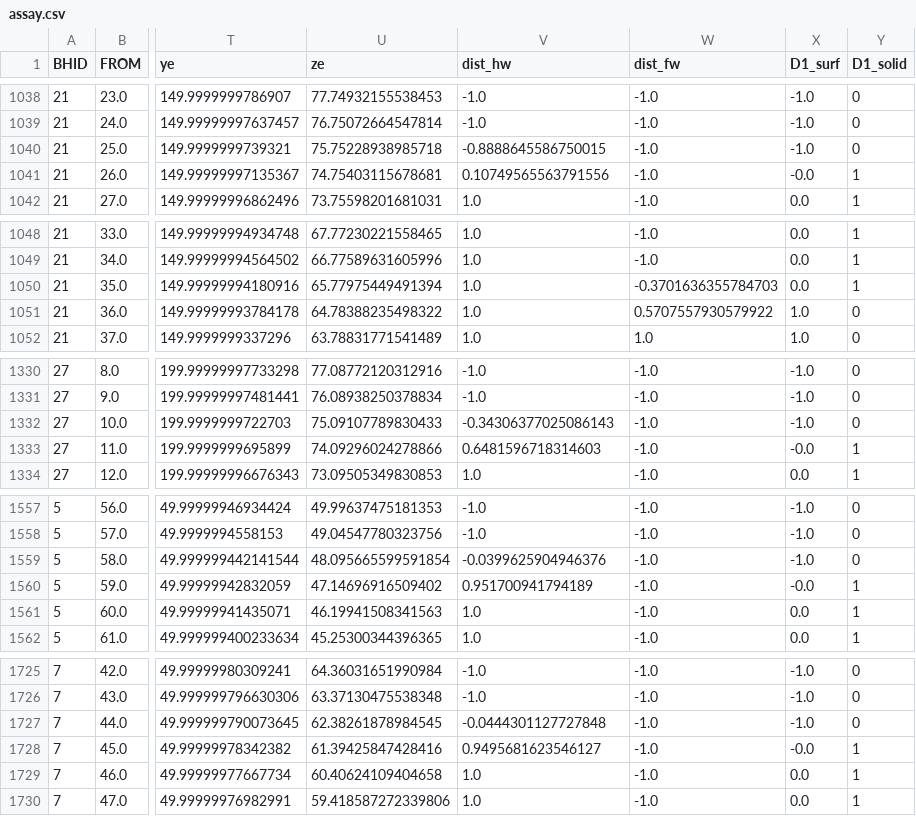
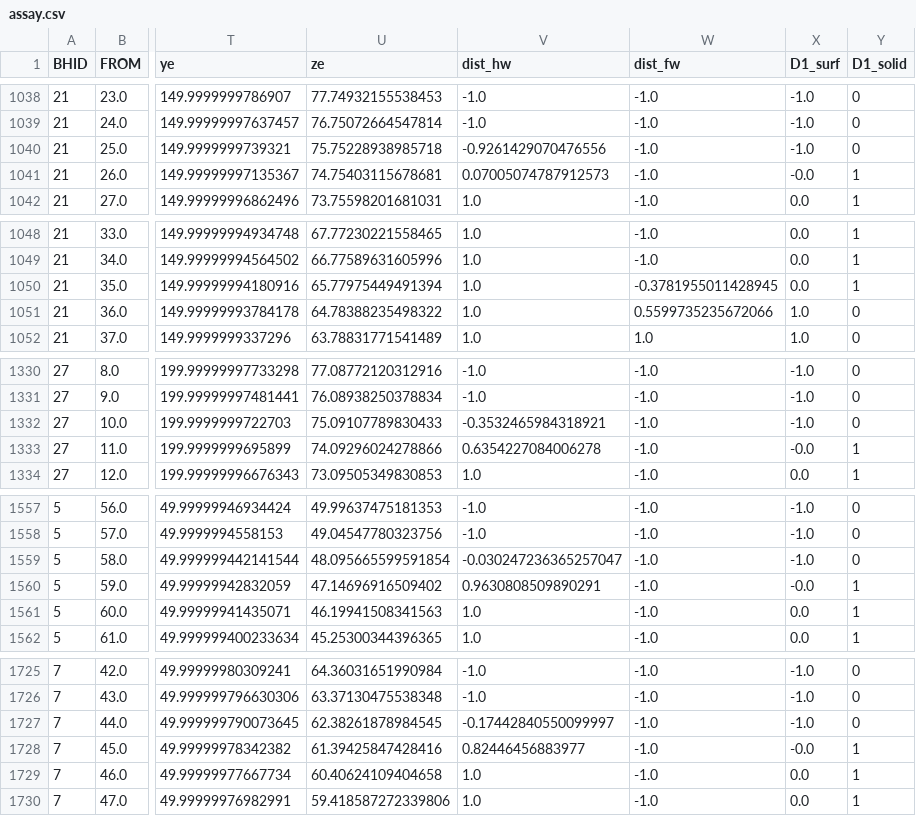
Before and after one commit to opengeostat/pygslib, a CSV file: sandbox/Model From DXF/assay.csv (was sandbox/generate_geo_model_from_dxfV2/assay.csv), drawn as a sheet; only a part is shown, gaps mark what is left out; the diff covers the shown part only; the diff names each change by its address in the sheet, - before the commit and + after, or states it on an @@ line.

```diff
--- a/sandbox/generate_geo_model_from_dxfV2/assay.csv
+++ b/sandbox/Model From DXF/assay.csv
-V1040 (dist_hw): -0.8888645586750015
+V1040 (dist_hw): -0.9261429070476556
-V1041 (dist_hw): 0.10749565563791556
+V1041 (dist_hw): 0.07005074787912573
-W1050 (dist_fw): -0.3701636355784703
+W1050 (dist_fw): -0.3781955011428945
-W1051 (dist_fw): 0.5707557930579922
+W1051 (dist_fw): 0.5599735235672066
-V1332 (dist_hw): -0.34306377025086143
+V1332 (dist_hw): -0.3532465984318921
-V1333 (dist_hw): 0.6481596718314603
+V1333 (dist_hw): 0.6354227084006278
-V1559 (dist_hw): -0.0399625904946376
+V1559 (dist_hw): -0.030247236365257047
-V1560 (dist_hw): 0.951700941794189
+V1560 (dist_hw): 0.9630808509890291
-V1727 (dist_hw): -0.0444301127727848
+V1727 (dist_hw): -0.17442840550099997
-V1728 (dist_hw): 0.9495681623546127
+V1728 (dist_hw): 0.82446456883977
```
Also changed, not shown: 38 edited cells elsewhere in this file, 40 other files.
